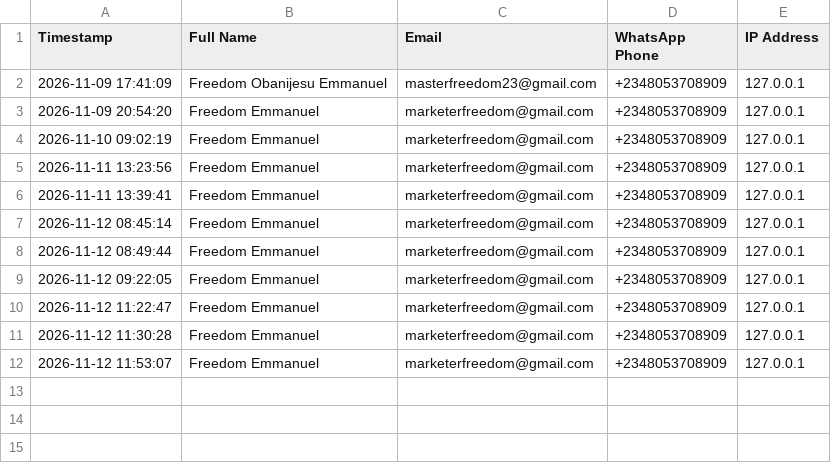
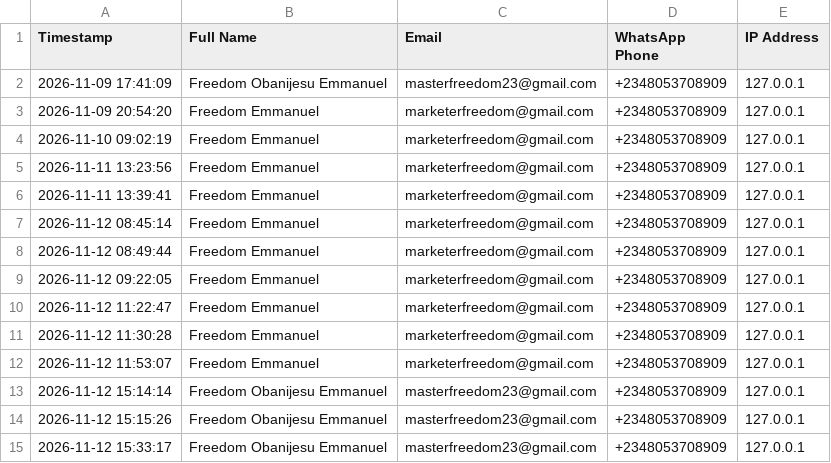
Before and after one commit to Freedomoba/newton-academy, a CSV file: data/optin_leads.csv, drawn as a sheet.

```diff
--- a/data/optin_leads.csv
+++ b/data/optin_leads.csv
@@ -12 +12,4 @@
 "2026-11-12 11:53:07","Freedom Emmanuel","marketerfreedom@gmail.com","+2348053708909","127.0.0.1"
+"2026-11-12 15:14:14","Freedom Obanijesu Emmanuel","masterfreedom23@gmail.com","+2348053708909","127.0.0.1"
+"2026-11-12 15:15:26","Freedom Obanijesu Emmanuel","masterfreedom23@gmail.com","+2348053708909","127.0.0.1"
+"2026-11-12 15:33:17","Freedom Obanijesu Emmanuel","masterfreedom23@gmail.com","+2348053708909","127.0.0.1"
```
Also changed, not shown: data/scholarship_applications.csv, 37 other files.
